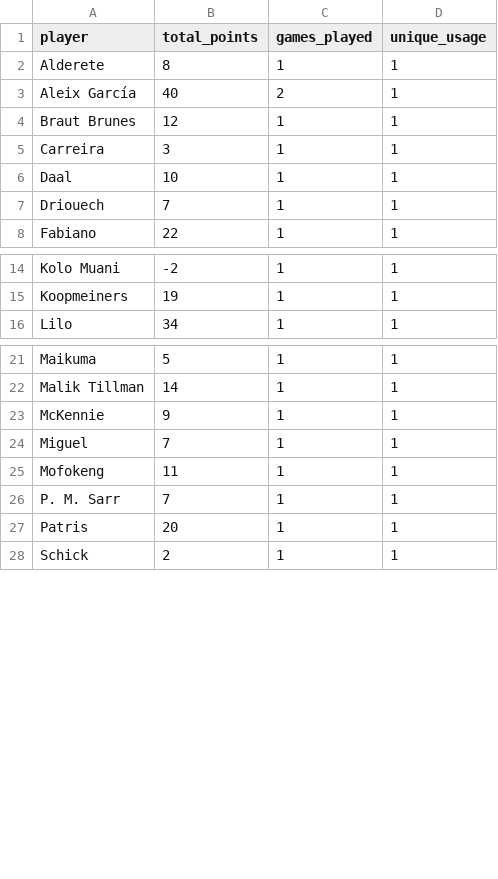
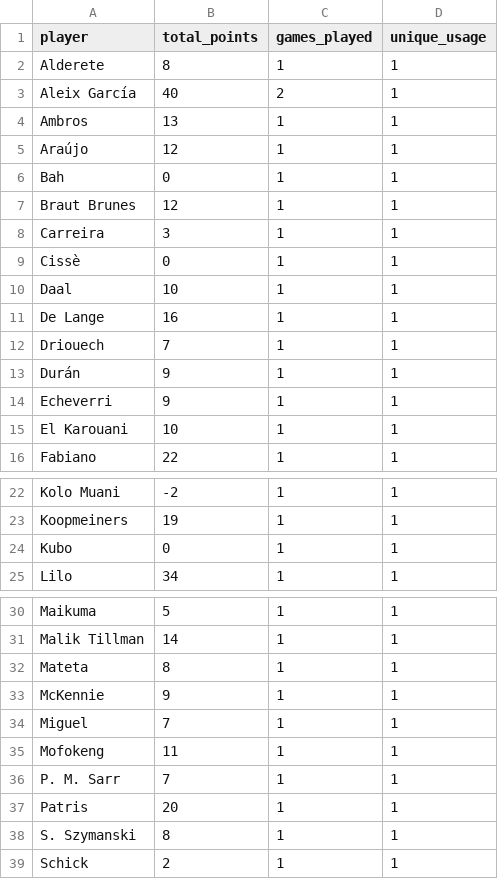
Before and after one commit to mldiego/ff, a CSV file: data/dieman95_uel.csv, drawn as a sheet; only a part is shown, gaps mark what is left out.

```diff
--- a/data/dieman95_uel.csv
+++ b/data/dieman95_uel.csv
@@ -3,6 +3,14 @@ Alderete,8,1,1
 Aleix García,40,2,1
+Ambros,13,1,1
+Araújo,12,1,1
+Bah,0,1,1
 Braut Brunes,12,1,1
 Carreira,3,1,1
+Cissè,0,1,1
 Daal,10,1,1
+De Lange,16,1,1
 Driouech,7,1,1
+Durán,9,1,1
+Echeverri,9,1,1
+El Karouani,10,1,1
 Fabiano,22,1,1
@@ -15,2 +23,3 @@ Kolo Muani,-2,1,1
 Koopmeiners,19,1,1
+Kubo,0,1,1
 Lilo,34,1,1
@@ -22,2 +31,3 @@ Maikuma,5,1,1
 Malik Tillman,14,1,1
+Mateta,8,1,1
 McKennie,9,1,1
@@ -27,2 +37,3 @@ P. M. Sarr,7,1,1
 Patris,20,1,1
+S. Szymanski,8,1,1
 Schick,2,1,1
```
Also changed, not shown: data/cmanzanas_laliga.csv, data/cmanzanas_uel.csv, 5 other files.
